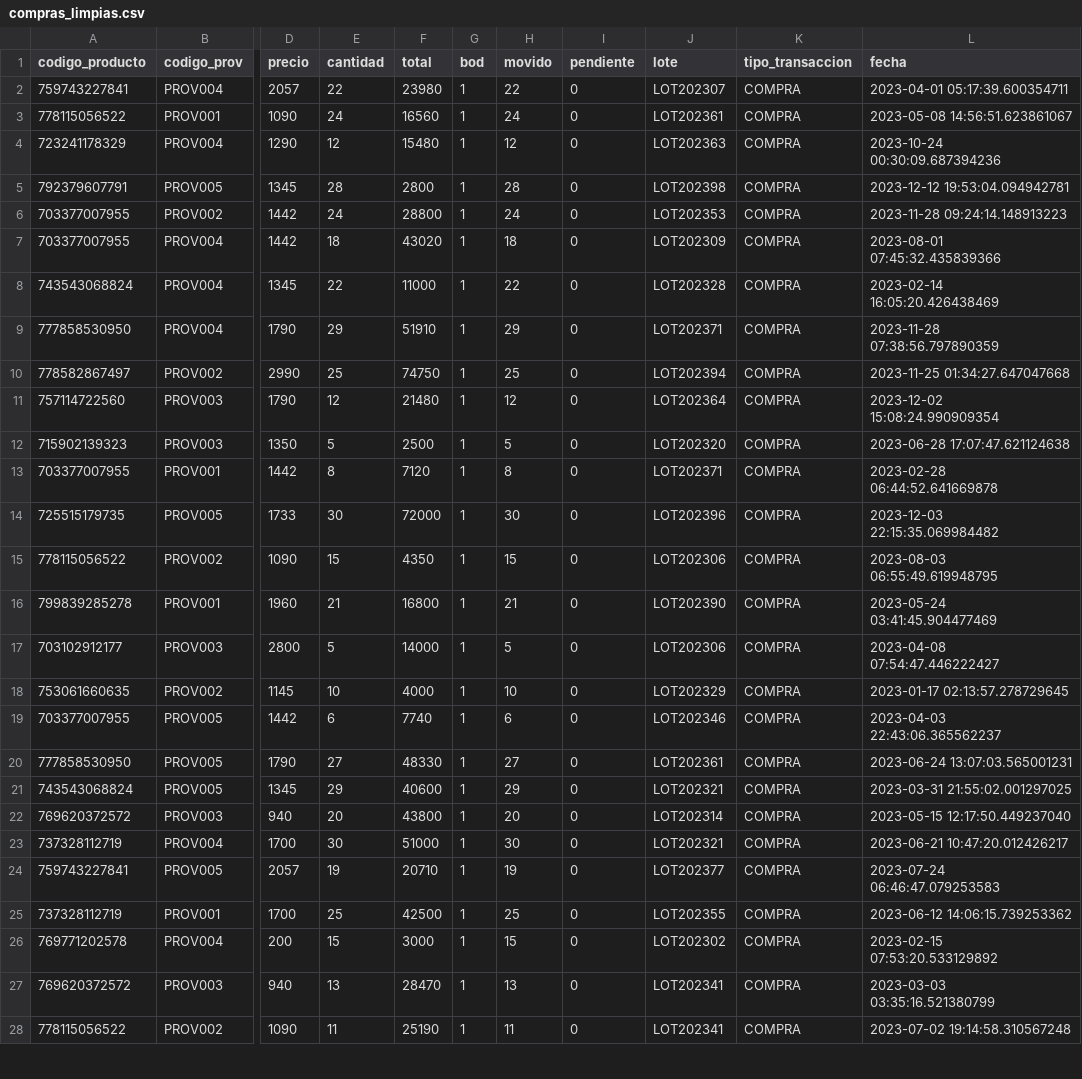
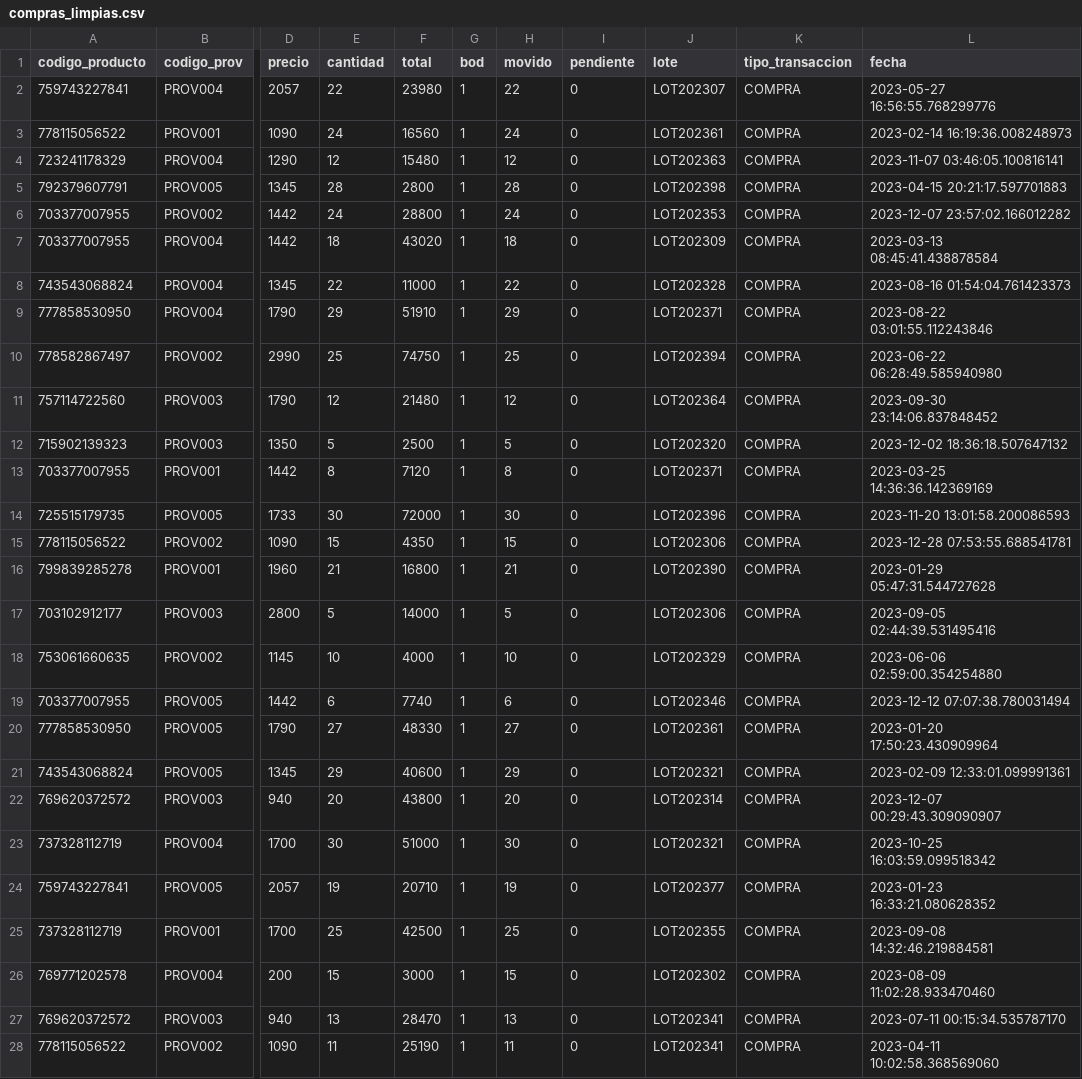
Before and after one commit to L1TnzO/bronce-to-gold-sunmarket, a CSV file: silver/result/compras_limpias.csv, drawn as a sheet; only a part is shown, gaps mark what is left out; the diff covers the shown part only; the diff names each change by its address in the sheet, - before the commit and + after, or states it on an @@ line.

```diff
--- a/silver/result/compras_limpias.csv
+++ b/silver/result/compras_limpias.csv
-L2 (fecha): 2023-04-01 05:17:39.600354711
+L2 (fecha): 2023-05-27 16:56:55.768299776
-L3 (fecha): 2023-05-08 14:56:51.623861067
+L3 (fecha): 2023-02-14 16:19:36.008248973
-L4 (fecha): 2023-10-24 00:30:09.687394236
+L4 (fecha): 2023-11-07 03:46:05.100816141
-L5 (fecha): 2023-12-12 19:53:04.094942781
+L5 (fecha): 2023-04-15 20:21:17.597701883
-L6 (fecha): 2023-11-28 09:24:14.148913223
+L6 (fecha): 2023-12-07 23:57:02.166012282
-L7 (fecha): 2023-08-01 07:45:32.435839366
+L7 (fecha): 2023-03-13 08:45:41.438878584
-L8 (fecha): 2023-02-14 16:05:20.426438469
+L8 (fecha): 2023-08-16 01:54:04.761423373
-L9 (fecha): 2023-11-28 07:38:56.797890359
+L9 (fecha): 2023-08-22 03:01:55.112243846
-L10 (fecha): 2023-11-25 01:34:27.647047668
+L10 (fecha): 2023-06-22 06:28:49.585940980
-L11 (fecha): 2023-12-02 15:08:24.990909354
+L11 (fecha): 2023-09-30 23:14:06.837848452
-L12 (fecha): 2023-06-28 17:07:47.621124638
+L12 (fecha): 2023-12-02 18:36:18.507647132
-L13 (fecha): 2023-02-28 06:44:52.641669878
+L13 (fecha): 2023-03-25 14:36:36.142369169
-L14 (fecha): 2023-12-03 22:15:35.069984482
+L14 (fecha): 2023-11-20 13:01:58.200086593
-L15 (fecha): 2023-08-03 06:55:49.619948795
+L15 (fecha): 2023-12-28 07:53:55.688541781
-L16 (fecha): 2023-05-24 03:41:45.904477469
+L16 (fecha): 2023-01-29 05:47:31.544727628
-L17 (fecha): 2023-04-08 07:54:47.446222427
+L17 (fecha): 2023-09-05 02:44:39.531495416
-L18 (fecha): 2023-01-17 02:13:57.278729645
+L18 (fecha): 2023-06-06 02:59:00.354254880
-L19 (fecha): 2023-04-03 22:43:06.365562237
+L19 (fecha): 2023-12-12 07:07:38.780031494
-L20 (fecha): 2023-06-24 13:07:03.565001231
+L20 (fecha): 2023-01-20 17:50:23.430909964
-L21 (fecha): 2023-03-31 21:55:02.001297025
+L21 (fecha): 2023-02-09 12:33:01.099991361
-L22 (fecha): 2023-05-15 12:17:50.449237040
+L22 (fecha): 2023-12-07 00:29:43.309090907
-L23 (fecha): 2023-06-21 10:47:20.012426217
+L23 (fecha): 2023-10-25 16:03:59.099518342
-L24 (fecha): 2023-07-24 06:46:47.079253583
+L24 (fecha): 2023-01-23 16:33:21.080628352
-L25 (fecha): 2023-06-12 14:06:15.739253362
+L25 (fecha): 2023-09-08 14:32:46.219884581
-L26 (fecha): 2023-02-15 07:53:20.533129892
+L26 (fecha): 2023-08-09 11:02:28.933470460
-L27 (fecha): 2023-03-03 03:35:16.521380799
+L27 (fecha): 2023-07-11 00:15:34.535787170
-L28 (fecha): 2023-07-02 19:14:58.310567248
+L28 (fecha): 2023-04-11 10:02:58.368569060
```
Also changed, not shown: 73 edited cells elsewhere in this file, silver/result/transacciones_unificadas.csv, silver/result/ventas_limpias.csv, 29 other files.
